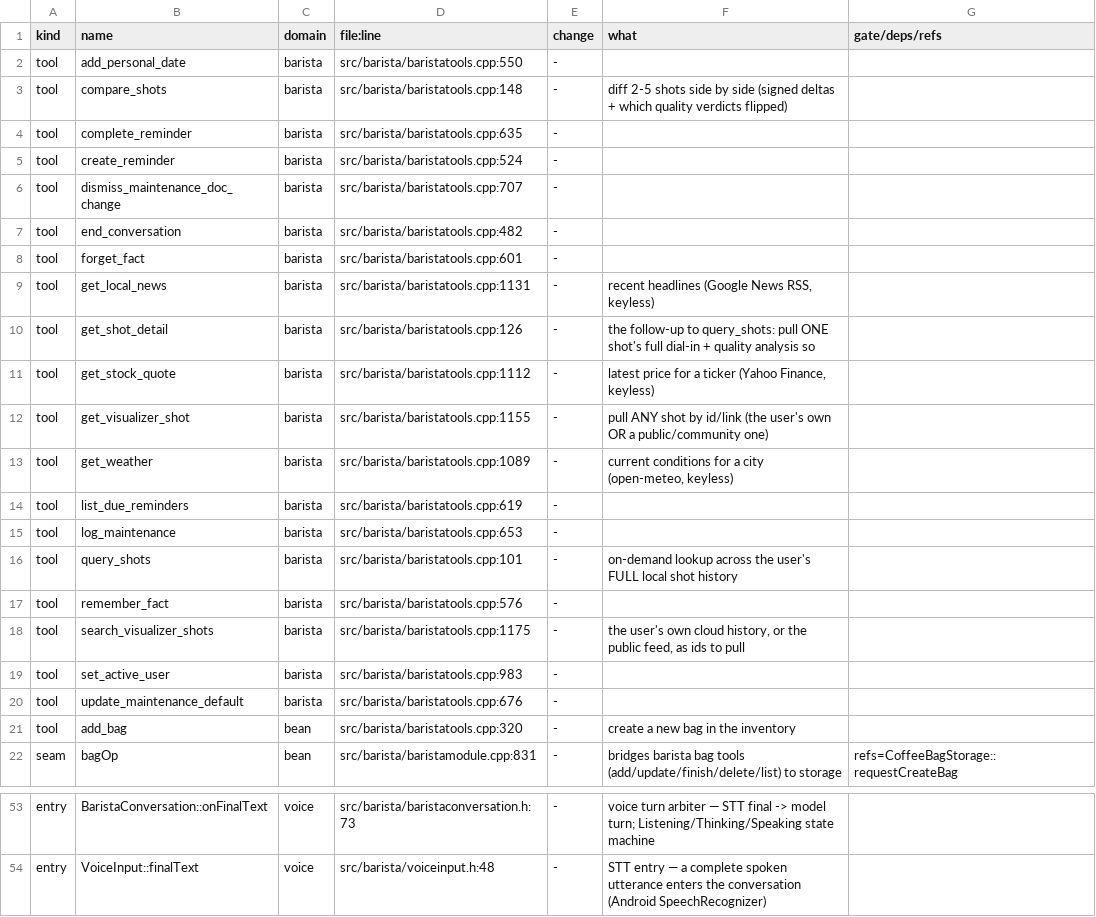
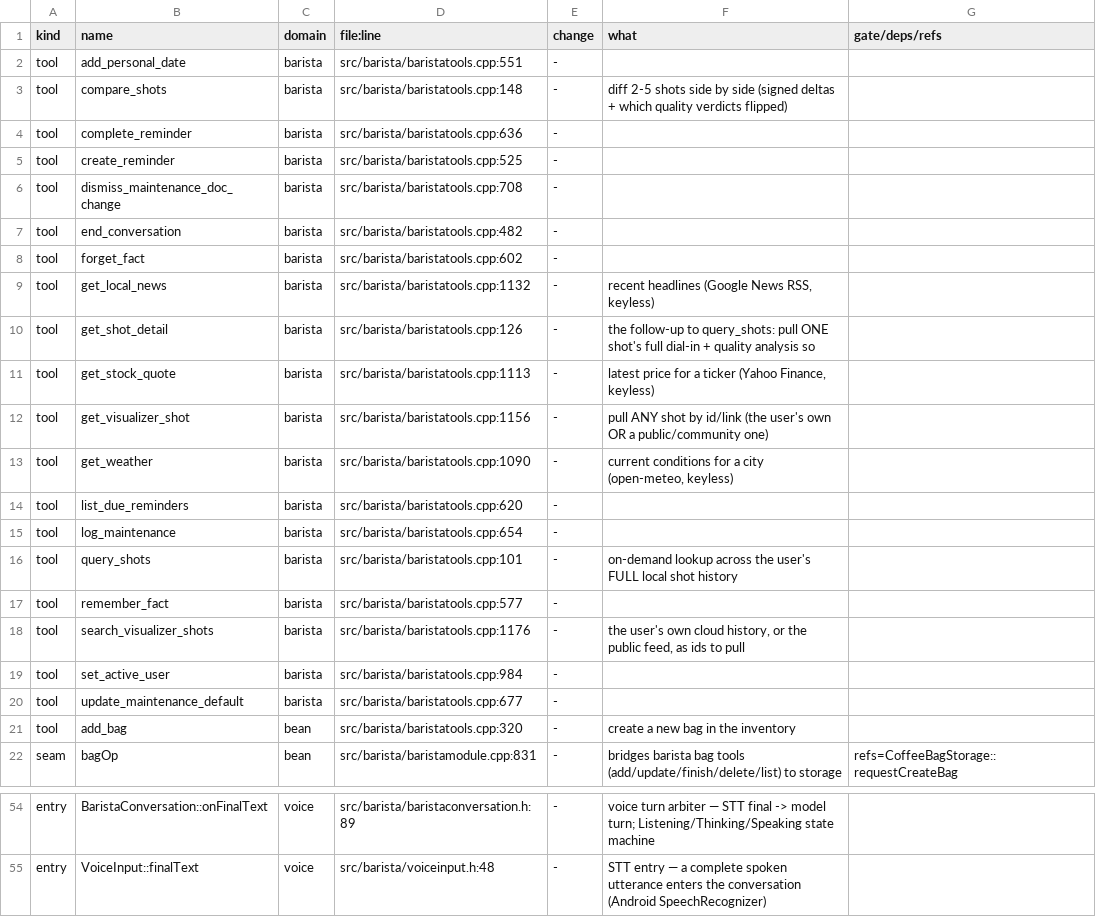
Before and after one commit to loganross2001/Decenza-community-fork, a TSV file: .fork/INDEX.tsv, drawn as a sheet; only a part is shown, gaps mark what is left out; addresses are those after the commit; the diff covers the shown part only; the diff names each change by its address in the sheet, - before the commit and + after, or states it on an @@ line.

```diff
--- a/.fork/INDEX.tsv
+++ b/.fork/INDEX.tsv
-D2 (file:line): src/barista/baristatools.cpp:550
+D2 (file:line): src/barista/baristatools.cpp:551
-D4 (file:line): src/barista/baristatools.cpp:635
+D4 (file:line): src/barista/baristatools.cpp:636
-D5 (file:line): src/barista/baristatools.cpp:524
+D5 (file:line): src/barista/baristatools.cpp:525
-D6 (file:line): src/barista/baristatools.cpp:707
+D6 (file:line): src/barista/baristatools.cpp:708
-D8 (file:line): src/barista/baristatools.cpp:601
+D8 (file:line): src/barista/baristatools.cpp:602
-D9 (file:line): src/barista/baristatools.cpp:1131
+D9 (file:line): src/barista/baristatools.cpp:1132
-D11 (file:line): src/barista/baristatools.cpp:1112
+D11 (file:line): src/barista/baristatools.cpp:1113
-D12 (file:line): src/barista/baristatools.cpp:1155
+D12 (file:line): src/barista/baristatools.cpp:1156
-D13 (file:line): src/barista/baristatools.cpp:1089
+D13 (file:line): src/barista/baristatools.cpp:1090
-D14 (file:line): src/barista/baristatools.cpp:619
+D14 (file:line): src/barista/baristatools.cpp:620
-D15 (file:line): src/barista/baristatools.cpp:653
+D15 (file:line): src/barista/baristatools.cpp:654
-D17 (file:line): src/barista/baristatools.cpp:576
+D17 (file:line): src/barista/baristatools.cpp:577
-D18 (file:line): src/barista/baristatools.cpp:1175
+D18 (file:line): src/barista/baristatools.cpp:1176
-D19 (file:line): src/barista/baristatools.cpp:983
+D19 (file:line): src/barista/baristatools.cpp:984
-D20 (file:line): src/barista/baristatools.cpp:676
+D20 (file:line): src/barista/baristatools.cpp:677
-D54 (file:line): src/barista/baristaconversation.h:73
+D54 (file:line): src/barista/baristaconversation.h:89
```
Also changed, not shown: 1 added row and 15 edited cells elsewhere in this file, 10 other files.
